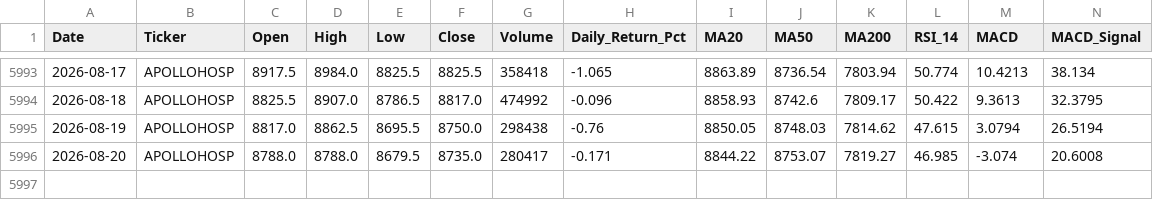
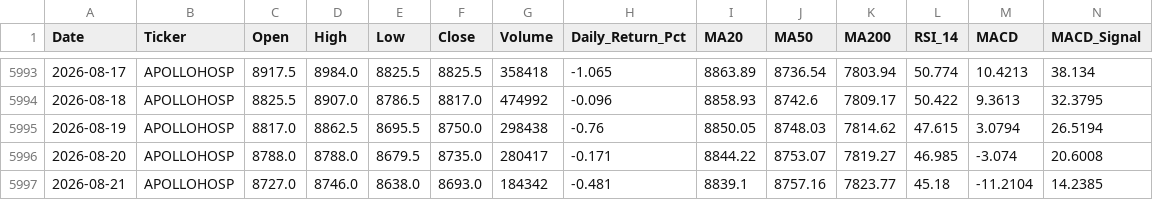
Before and after one commit to wimpypython/nifty-stock-intelligence, a CSV file: data/historical/APOLLOHOSP.csv, drawn as a sheet; only a part is shown, gaps mark what is left out; rows hold the shown columns only; the diff names each change by its address in the sheet, - before the commit and + after, or states it on an @@ line.

```diff
--- a/data/historical/APOLLOHOSP.csv
+++ b/data/historical/APOLLOHOSP.csv
+row 5997: 2026-08-21 | APOLLOHOSP | 8727.0 | 8746.0 | 8638.0 | 8693.0 | 184342 | -0.481 | 8839.1 | 8757.16 | 7823.77 | 45.18 | -11.2104 | 14.2385
```
Also changed, not shown: data/historical/ADANIPORTS.csv, data/historical/BAJAJ-AUTO.csv, 43 other files.
